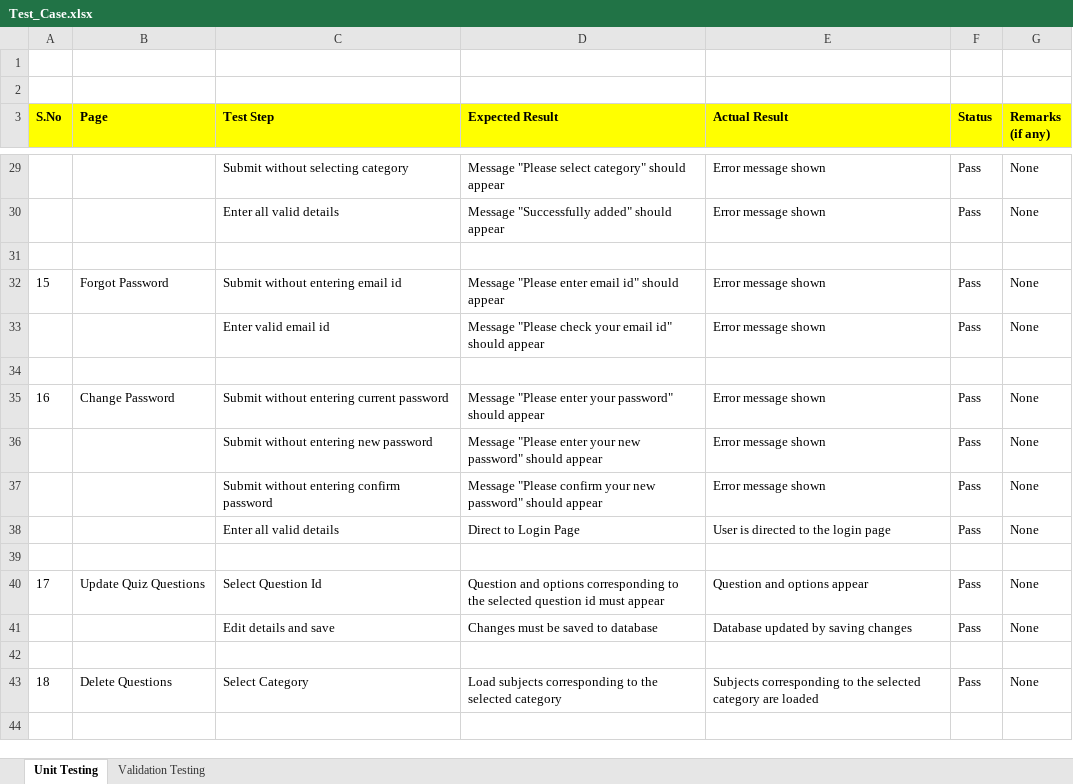
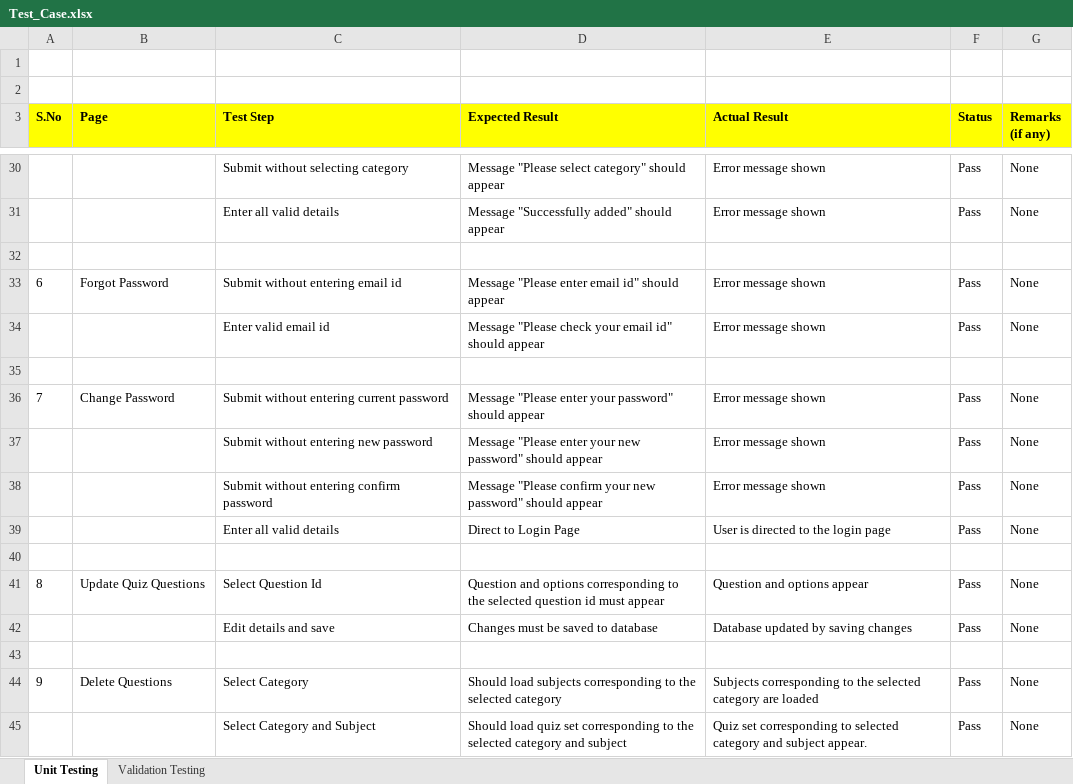
Before and after one commit to AswathySathyan95/E-Learning-System, an Excel workbook: Test_Case.xlsx, sheet Unit Testing, drawn as a sheet; only a part is shown, gaps mark what is left out; values as stored, in another font and other column widths than the file's, no borders; addresses are those after the commit; the diff covers the shown part only; the diff names each change by its address in the sheet, - before the commit and + after, or states it on an @@ line.

```diff
--- a/Test_Case.xlsx (sheet Unit Testing)
+++ b/Test_Case.xlsx (sheet Unit Testing)
-A33 (S.No): 15
+A33 (S.No): 6
-A36 (S.No): 16
+A36 (S.No): 7
-A41 (S.No): 17
+A41 (S.No): 8
-A44 (S.No): 18
+A44 (S.No): 9
-D44 (Expected Result): Load subjects corresponding…
+D44 (Expected Result): Should load subjects corresponding…
+row 45:  |  | Select Category and Subject | Should load quiz set corresponding to the selected category and subject | Quiz set corresponding to selected category and subject appear. | Pass | None
```
Also changed, not shown: 46 added rows and 14 edited cells elsewhere in this sheet.
